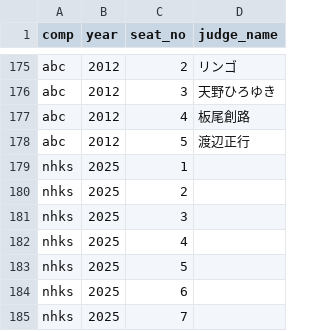
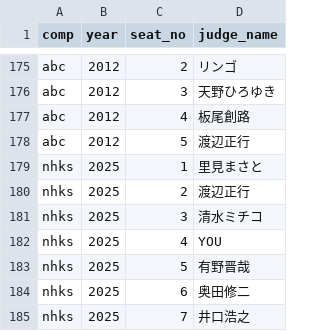
Before and after one commit to gmmtea/owarai-data, a CSV file: seed_csv/edition_judges.csv, drawn as a sheet; only a part is shown, gaps mark what is left out.

```diff
--- a/seed_csv/edition_judges.csv
+++ b/seed_csv/edition_judges.csv
@@ -178,8 +178,8 @@ abc,2012,4,板尾創路
 abc,2012,5,渡辺正行
-nhks,2025,1,
-nhks,2025,2,
-nhks,2025,3,
-nhks,2025,4,
-nhks,2025,5,
-nhks,2025,6,
-nhks,2025,7,
+nhks,2025,1,里見まさと
+nhks,2025,2,渡辺正行
+nhks,2025,3,清水ミチコ
+nhks,2025,4,YOU
+nhks,2025,5,有野晋哉
+nhks,2025,6,奥田修二
+nhks,2025,7,井口浩之
```
Also changed, not shown: seed_csv/final_results.csv, seed_csv/judge_scores.csv, 4 other files.
